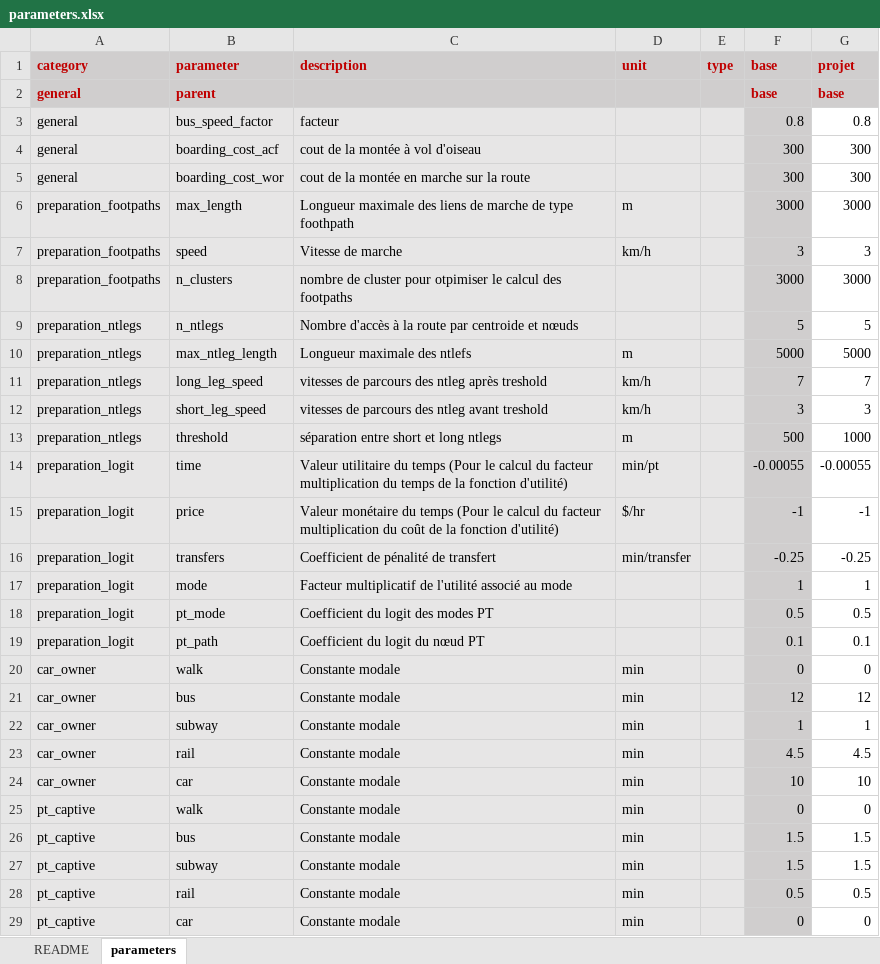
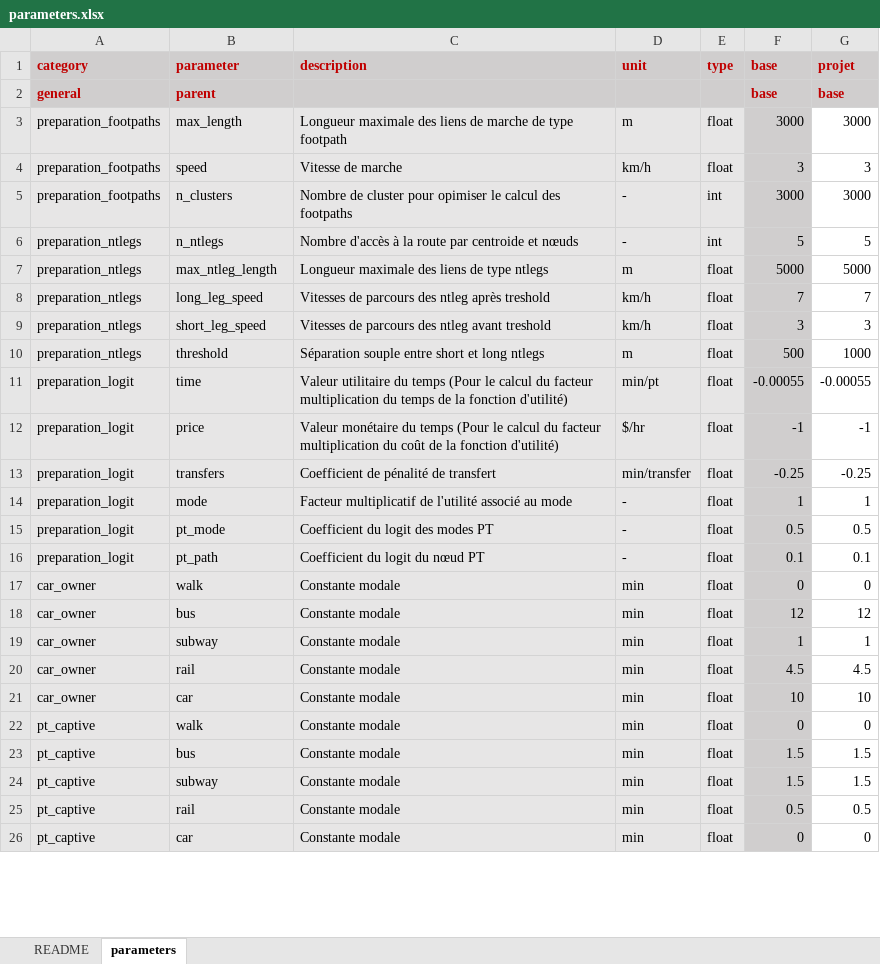
Before and after one commit to systragroup/quetzal_paris, an Excel workbook: inputs/parameters.xlsx, sheet parameters, drawn as a sheet; only a part is shown; values as stored, in another font and other column widths than the file's, no borders; conditional formats not drawn; removed rows and columns are numbered as before the commit, all else as after; the diff covers the shown part only; the diff names each change by its address in the sheet, - before the commit and + after, or states it on an @@ line.

```diff
--- a/inputs/parameters.xlsx (sheet parameters)
+++ b/inputs/parameters.xlsx (sheet parameters)
-row 3: general | bus_speed_factor | facteur |  |  | 0.8 | 0.8
-row 4: general | boarding_cost_acf | cout de la montée à vol d'oiseau |  |  | 300 | 300
-row 5: general | boarding_cost_wor | cout de la montée en marche sur la route |  |  | 300 | 300
-C3 (description): …de type foothpath
+C3 (description): …de type footpath
-E3:E4 (type): (empty)
+E3:E4 (type): float
-C5 (description): nombre de cluster pour otpimiser le calcul…
+C5 (description): Nombre de cluster pour opimiser le calcul…
-D5:D6 (unit): (empty)
+D5:D6 (unit): -
-E5:E6 (type): (empty)
+E5:E6 (type): int
-C7 (description): Longueur maximale des ntlefs
+C7 (description): Longueur maximale des liens de type ntlegs
-E7:E26 (type): (empty)
+E7:E26 (type): float
-C8 (description): vitesses de parcours des ntleg après treshold
+C8 (description): Vitesses de parcours des ntleg après treshold
-C9 (description): vitesses de parcours des ntleg avant treshold
+C9 (description): Vitesses de parcours des ntleg avant treshold
-C10 (description): séparation entre short et long ntlegs
+C10 (description): Séparation souple entre short et long ntlegs
-D14:D16 (unit): (empty)
+D14:D16 (unit): -
```
Also changed, not shown: 2 edited cells elsewhere in this sheet, formulas that keep their value, 24 other files.
